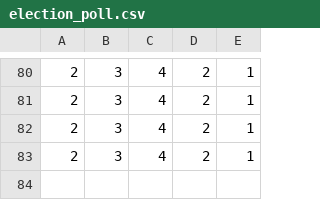
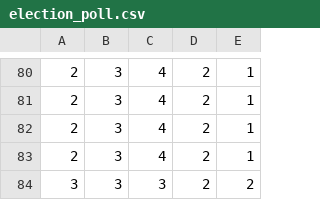
Before and after one commit to hyanmandian/trabalho, a CSV file: uploads/election_poll.csv, drawn as a sheet; only a part is shown, gaps mark what is left out; the diff names each change by its address in the sheet, - before the commit and + after, or states it on an @@ line.

Commit message:
File

```diff
--- a/uploads/election_poll.csv
+++ b/uploads/election_poll.csv
+row 84: 3 | 3 | 3 | 2 | 2
```
